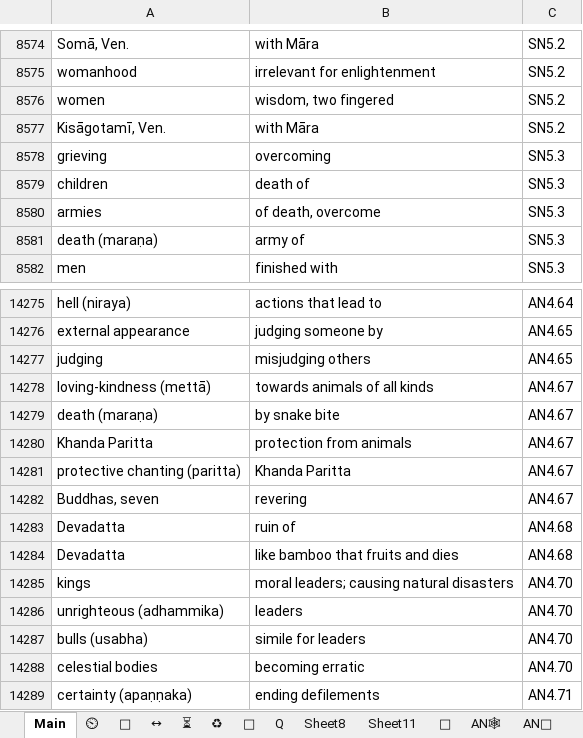
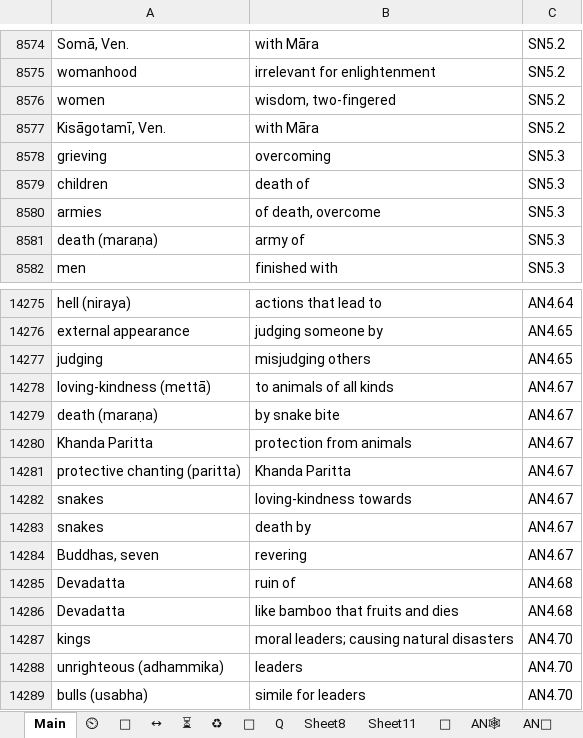
Before and after one commit to thesunshade/CIPS, an Excel workbook: src/data/general-index.xlsx, sheet Main, drawn as a sheet; only a part is shown, gaps mark what is left out; the shorter side is filled out with more unchanged rows; values as stored, in another font and other column widths than the file's, no borders; conditional formats not drawn; the diff names each change by its address in the sheet, - before the commit and + after, or states it on an @@ line.

```diff
--- a/src/data/general-index.xlsx (sheet Main)
+++ b/src/data/general-index.xlsx (sheet Main)
-B8576: wisdom, two fingered
+B8576: wisdom, two-fingered
-B14278: towards animals of all kinds
+B14278: to animals of all kinds
+row 14282: snakes | loving-kindness towards | AN4.67
+row 14283: snakes | death by | AN4.67
```
Also changed, not shown: 1 other file.
